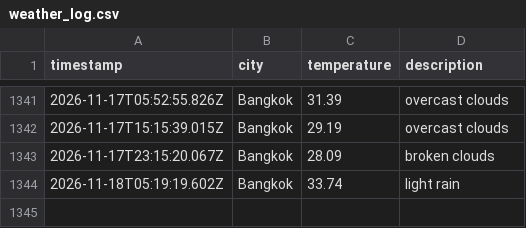
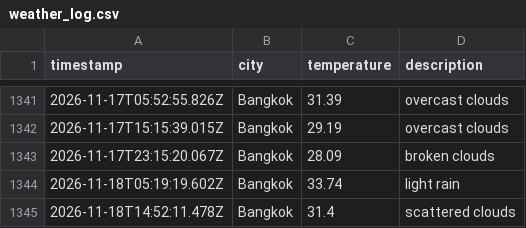
Before and after one commit to Doordiver/weather-api, a CSV file: data/weather_log.csv, drawn as a sheet; only a part is shown, gaps mark what is left out.

```diff
--- a/data/weather_log.csv
+++ b/data/weather_log.csv
@@ -1344 +1344,2 @@ timestamp,city,temperature,description
 2026-11-18T05:19:19.602Z,Bangkok,33.74,light rain
+2026-11-18T14:52:11.478Z,Bangkok,31.4,scattered clouds
```
Also changed, not shown: 1 other file.
